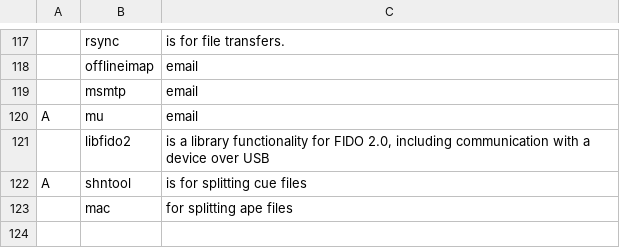
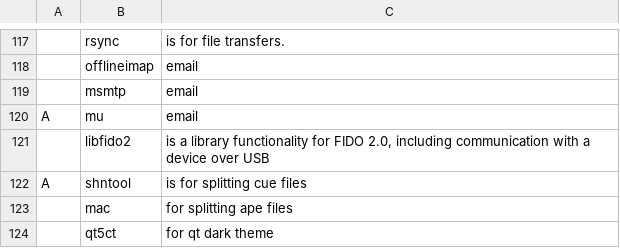
Before and after one commit to chumutt/CUMFLARBS, a CSV file: static/progs.csv, drawn as a sheet; only a part is shown, gaps mark what is left out.

Commit message:
qt5ct

```diff
--- a/static/progs.csv
+++ b/static/progs.csv
@@ -123 +123,2 @@ A,shntool,"is for splitting cue files"
 ,mac,"for splitting ape files"
+,qt5ct,"for qt dark theme"
```
